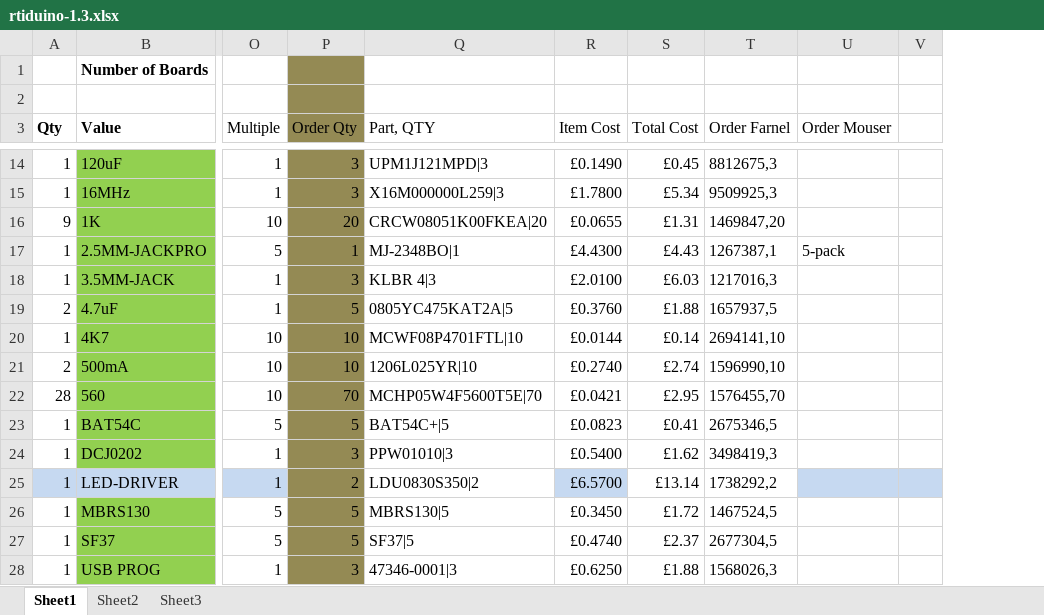
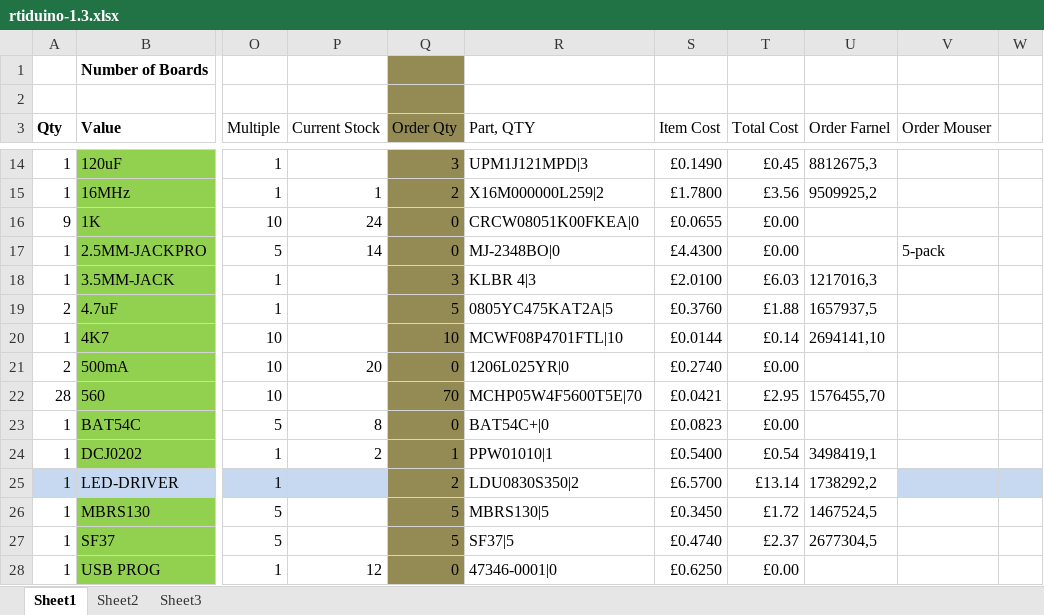
Before and after one commit to rti-capture/rtiduino-pcb, an Excel workbook: rtiduino-1.3.xlsx, sheet Sheet1, drawn as a sheet; only a part is shown, gaps mark what is left out; values as stored, in another font and other column widths than the file's, no borders; conditional formats not drawn; removed rows and columns are numbered as before the commit, all else as after; the diff covers the shown part only; the diff names each change by its address in the sheet, - before the commit and + after, or states it on an @@ line.

Commit message:
Final tweaks before ordering

```diff
--- a/rtiduino-1.3.xlsx (sheet Sheet1)
+++ b/rtiduino-1.3.xlsx (sheet Sheet1)
+column P (Current Stock), rows 15-28: 1 | 24 | 14 |  |  |  | 20 |  | 8 | 2 |  |  |  | 12
-column V, empty
+column W, empty
-Q15 (Order Qty): 3
+Q15 (Order Qty): 2
-R15 (Part, QTY): X16M000000L259|3
+R15 (Part, QTY): X16M000000L259|2
-T15 (Total Cost): £5.34
+T15 (Total Cost): £3.56
-U15 (Order Farnel): 9509925,3
+U15 (Order Farnel): 9509925,2
-Q16 (Order Qty): 20
+Q16 (Order Qty): 0
-R16 (Part, QTY): CRCW08051K00FKEA|20
+R16 (Part, QTY): CRCW08051K00FKEA|0
-T16 (Total Cost): £1.31
+T16 (Total Cost): £0.00
-U16 (Order Farnel): 1469847,20
+U16 (Order Farnel): (empty)
-Q17 (Order Qty): 1
+Q17 (Order Qty): 0
-R17 (Part, QTY): MJ-2348BO|1
+R17 (Part, QTY): MJ-2348BO|0
-T17 (Total Cost): £4.43
+T17 (Total Cost): £0.00
-U17 (Order Farnel): 1267387,1
+U17 (Order Farnel): (empty)
-Q21 (Order Qty): 10
+Q21 (Order Qty): 0
-R21 (Part, QTY): 1206L025YR|10
+R21 (Part, QTY): 1206L025YR|0
-T21 (Total Cost): £2.74
+T21 (Total Cost): £0.00
-U21 (Order Farnel): 1596990,10
+U21 (Order Farnel): (empty)
-Q23 (Order Qty): 5
+Q23 (Order Qty): 0
-R23 (Part, QTY): BAT54C+|5
+R23 (Part, QTY): BAT54C+|0
-T23 (Total Cost): £0.41
+T23 (Total Cost): £0.00
-U23 (Order Farnel): 2675346,5
+U23 (Order Farnel): (empty)
-Q24 (Order Qty): 3
+Q24 (Order Qty): 1
-R24 (Part, QTY): PPW01010|3
+R24 (Part, QTY): PPW01010|1
-T24 (Total Cost): £1.62
+T24 (Total Cost): £0.54
-U24 (Order Farnel): 3498419,3
+U24 (Order Farnel): 3498419,1
-S25 fill: #C6D9F1
+S25 fill: none
-Q28 (Order Qty): 3
+Q28 (Order Qty): 0
-R28 (Part, QTY): 47346-0001|3
+R28 (Part, QTY): 47346-0001|0
-T28 (Total Cost): £1.88
+T28 (Total Cost): £0.00
-U28 (Order Farnel): 1568026,3
+U28 (Order Farnel): (empty)
```
Also changed, not shown: 19 added rows, 3 removed rows and 71 edited cells elsewhere in this sheet, formulas that keep their value, 3 other files.
